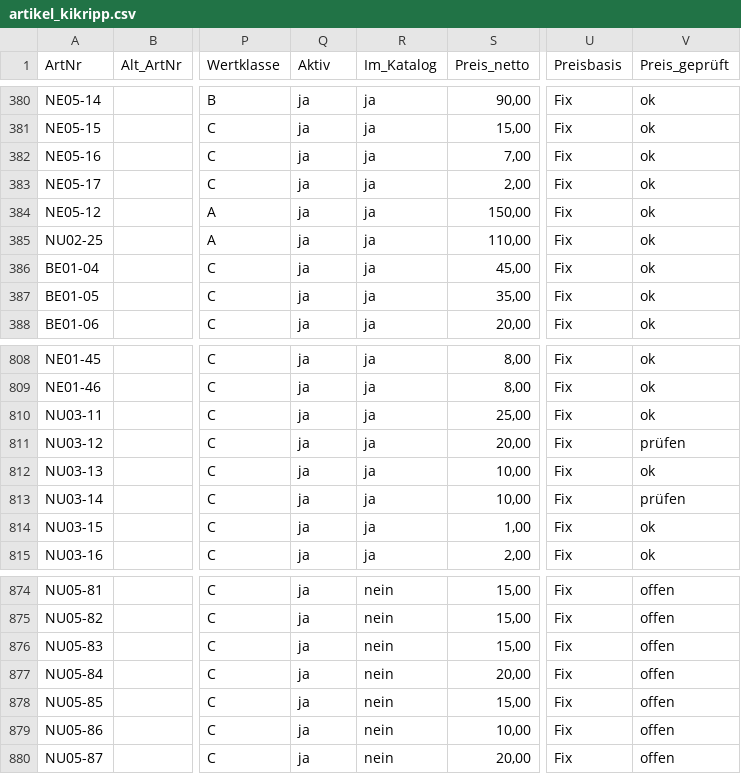
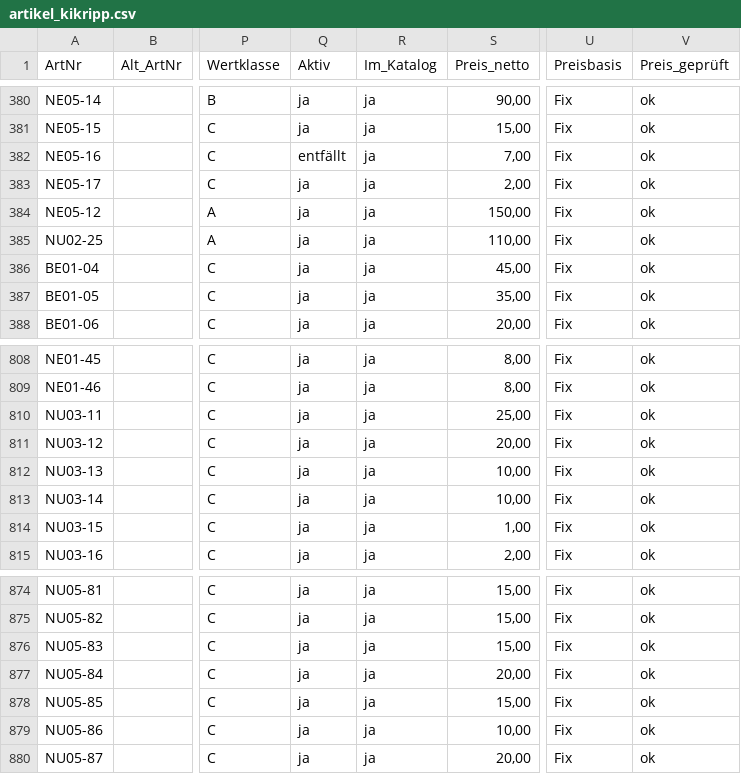
Before and after one commit to jenny9876781/Ablage-, a CSV file: daten/artikel_kikripp.csv, drawn as a sheet; only a part is shown, gaps mark what is left out; the diff covers the shown part only; the diff names each change by its address in the sheet, - before the commit and + after, or states it on an @@ line.

```diff
--- a/daten/artikel_kikripp.csv
+++ b/daten/artikel_kikripp.csv
-Q382 (Aktiv): ja
+Q382 (Aktiv): entfällt
-V811 (Preis_geprüft): prüfen
+V811 (Preis_geprüft): ok
-V813 (Preis_geprüft): prüfen
+V813 (Preis_geprüft): ok
-R874:R880 (Im_Katalog): nein
+R874:R880 (Im_Katalog): ja
-V874:V880 (Preis_geprüft): offen
+V874:V880 (Preis_geprüft): ok
```
Also changed, not shown: 96 edited cells elsewhere in this file, daten/kasse.csv.
